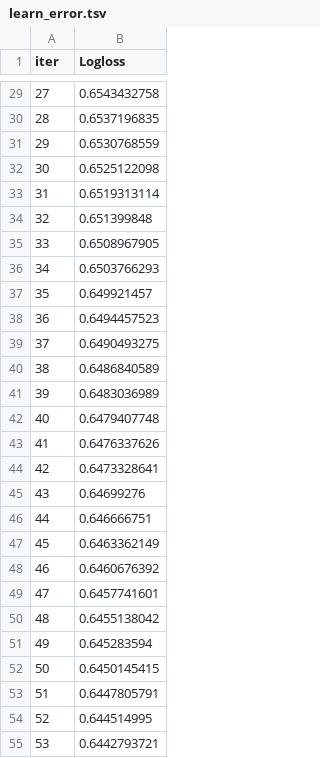
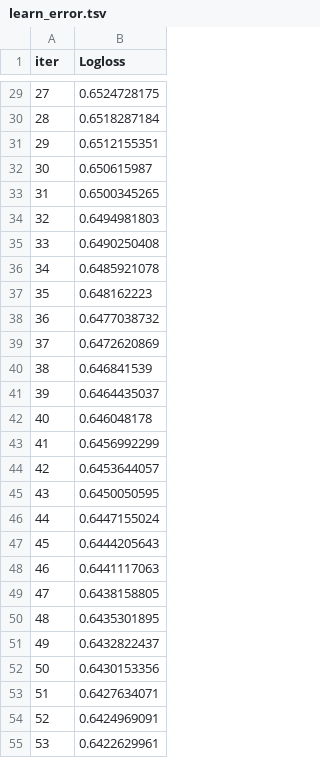
Before and after one commit to santicar1809/default_credit, a TSV file: catboost_info/learn_error.tsv, drawn as a sheet; only a part is shown, gaps mark what is left out; the diff covers the shown part only.

```diff
--- a/catboost_info/learn_error.tsv
+++ b/catboost_info/learn_error.tsv
@@ -29,27 +29,27 @@ iter	Logloss
-27	0.6543432758
-28	0.6537196835
-29	0.6530768559
-30	0.6525122098
-31	0.6519313114
-32	0.651399848
-33	0.6508967905
-34	0.6503766293
-35	0.649921457
-36	0.6494457523
-37	0.6490493275
-38	0.6486840589
-39	0.6483036989
-40	0.6479407748
-41	0.6476337626
-42	0.6473328641
-43	0.64699276
-44	0.646666751
-45	0.6463362149
-46	0.6460676392
-47	0.6457741601
-48	0.6455138042
-49	0.645283594
-50	0.6450145415
-51	0.6447805791
-52	0.644514995
-53	0.6442793721
+27	0.6524728175
+28	0.6518287184
+29	0.6512155351
+30	0.650615987
+31	0.6500345265
+32	0.6494981803
+33	0.6490250408
+34	0.6485921078
+35	0.648162223
+36	0.6477038732
+37	0.6472620869
+38	0.646841539
+39	0.6464435037
+40	0.646048178
+41	0.6456992299
+42	0.6453644057
+43	0.6450050595
+44	0.6447155024
+45	0.6444205643
+46	0.6441117063
+47	0.6438158805
+48	0.6435301895
+49	0.6432822437
+50	0.6430153356
+51	0.6427634071
+52	0.6424969091
+53	0.6422629961
```
Also changed, not shown: 73 edited cells elsewhere in this file, catboost_info/time_left.tsv, files/output/reports/describe.csv, 35 other files.
